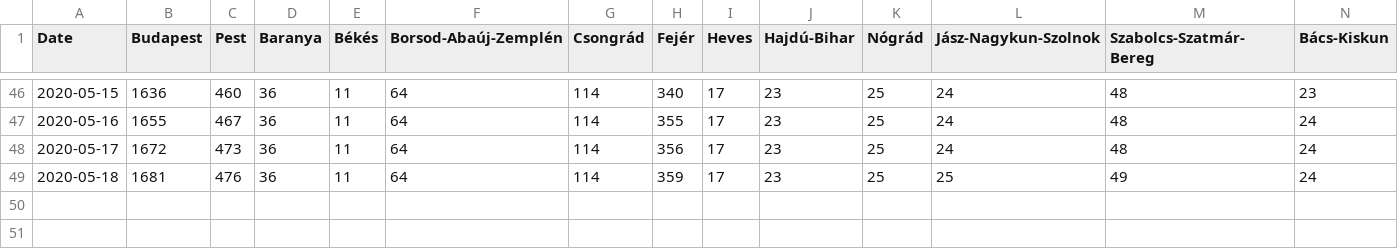
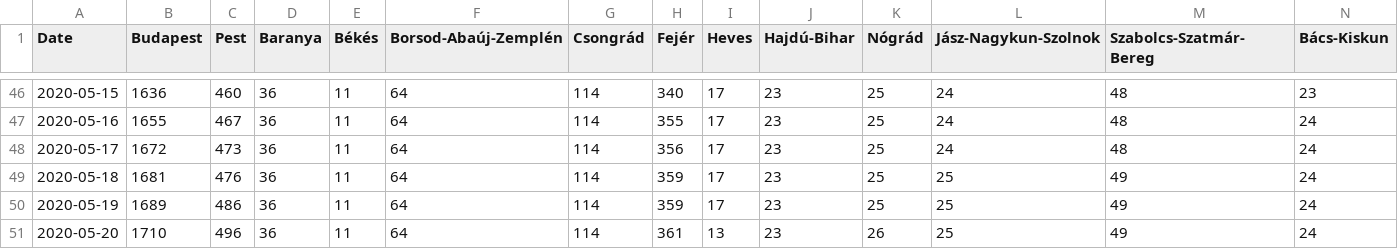
Before and after one commit to nickgon/Hungary-COVID19-Data, a CSV file: Hungary_COVID19_data_by_county.csv, drawn as a sheet; only a part is shown, gaps mark what is left out; rows hold the shown columns only; the diff names each change by its address in the sheet, - before the commit and + after, or states it on an @@ line.

```diff
--- a/Hungary_COVID19_data_by_county.csv
+++ b/Hungary_COVID19_data_by_county.csv
+row 50: 2020-05-19 | 1689 | 486 | 36 | 11 | 64 | 114 | 359 | 17 | 23 | 25 | 25 | 49 | 24
+row 51: 2020-05-20 | 1710 | 496 | 36 | 11 | 64 | 114 | 361 | 13 | 23 | 26 | 25 | 49 | 24
```
Also changed, not shown: Hungary_COVID19_data_total.csv, Hungary_COVID19_death_details.csv, 3 other files.
